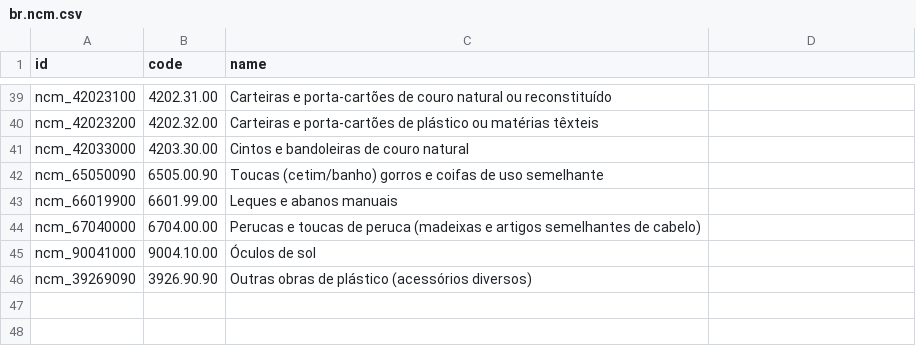
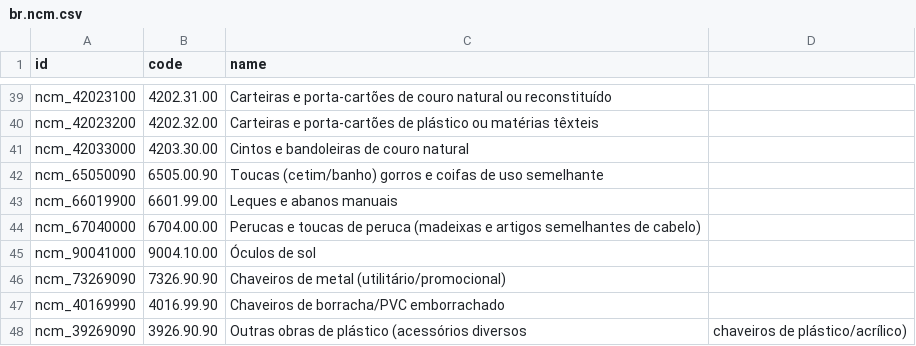
Before and after one commit to marceru1/modulo-fiscal-odoo, a CSV file: meu_modulo_fiscal/data/br.ncm.csv, drawn as a sheet; only a part is shown, gaps mark what is left out.

Commit message:
feat(backend): adiciona NCMs de chaveiros (metal, plastico/acrilico, borracha)
Novos codigos na tabela br.ncm:
- 7326.90.90 - Chaveiros de metal (utilitario/promocional)
  "Outras obras de ferro ou acao", posicao 7326. Confirmado por produtos
  reais cadastrados nessa NCM (chaveiro de metal).
- 4016.99.90 - Chaveiros de borracha/PVC emborrachado
  "Outras obras de borracha vulcanizada nao endurecida", posicao 4016.

O chaveiro de plastico/acrilico (a pedido, material diferente do metal)
nao virou registro novo: 3926.90.90 ja existia no cadastro ("Outras obras
de plastico") e e exatamente o codigo que classifica chaveiro de plastico.
Em vez de duplicar o codigo, a descricao foi ampliada para mencionar
chaveiros de plastico/acrilico.

Verificado carregando o CSV num clone do banco via -u meu_modulo_fiscal:
br_ncm 45 -> 47, ambos os codigos novos gravados com external id correto.
Suite: 21 testes Python, 0 falhas; 4 arquivos de teste JS, todos OK.

```diff
--- a/meu_modulo_fiscal/data/br.ncm.csv
+++ b/meu_modulo_fiscal/data/br.ncm.csv
@@ -45,2 +45,4 @@ ncm_67040000,6704.00.00,Perucas e toucas de peruca (madeixas e artigos semelhant
 ncm_90041000,9004.10.00,Óculos de sol
-ncm_39269090,3926.90.90,Outras obras de plástico (acessórios diversos)
+ncm_73269090,7326.90.90,Chaveiros de metal (utilitário/promocional)
+ncm_40169990,4016.99.90,Chaveiros de borracha/PVC emborrachado
+ncm_39269090,3926.90.90,Outras obras de plástico (acessórios diversos, chaveiros de plástico/acrílico)
```
